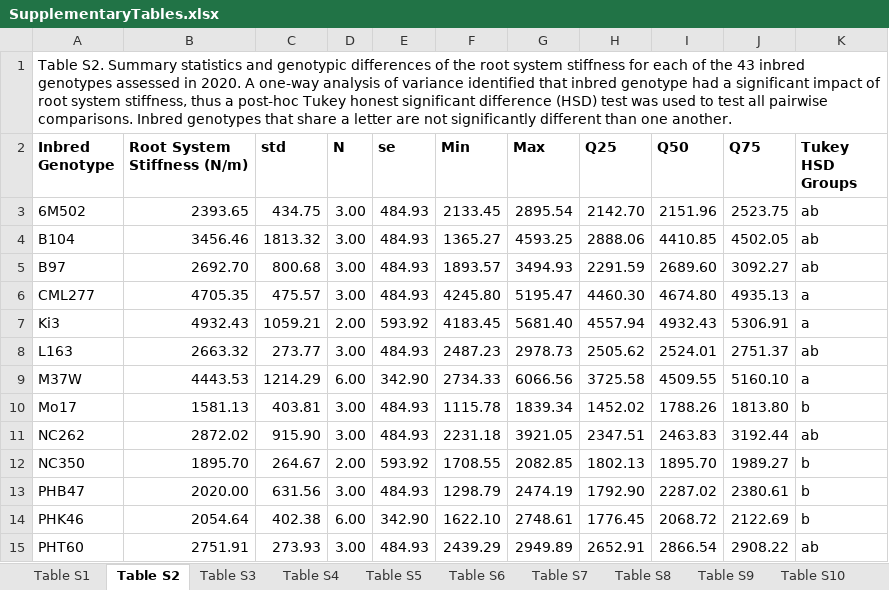
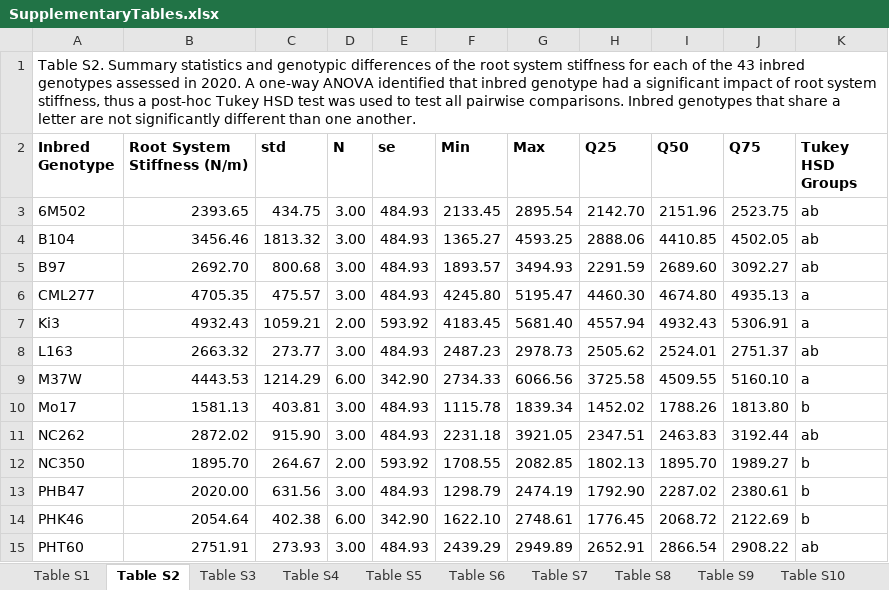
Before and after one commit to EESparksLab/Hostetler_Pierce_et_al_2026, an Excel workbook: SupplementalData/SupplementaryTables.xlsx, sheet Table S2, drawn as a sheet; values as stored, in another font and other column widths than the file's, no borders; the diff names each change by its address in the sheet, - before the commit and + after, or states it on an @@ line.

```diff
--- a/SupplementalData/SupplementaryTables.xlsx (sheet Table S2)
+++ b/SupplementalData/SupplementaryTables.xlsx (sheet Table S2)
-A1 (Inbred Genotype): …A one-way analysis of variance identified that inbred genotype had a significant impact of root system stiffness, thus a post-hoc Tukey honest significant difference (HSD) test was…
+A1 (Inbred Genotype): …A one-way ANOVA identified that inbred genotype had a significant impact of root system stiffness, thus a post-hoc Tukey HSD test was…
```
Also changed, not shown: sheet Table S10, sheet Table S5, sheet Table S16, sheet Table S4, sheet Table S15, sheet Table S1, 9 more sheets, 12 other files.
